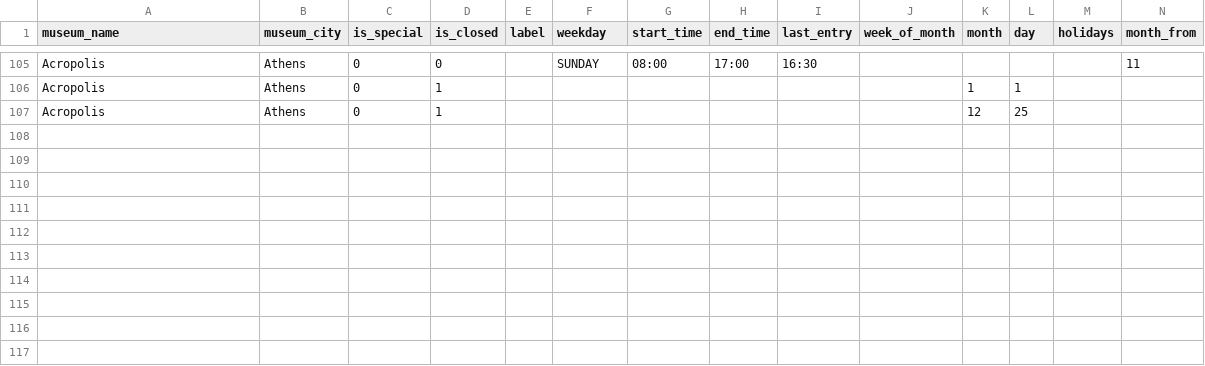
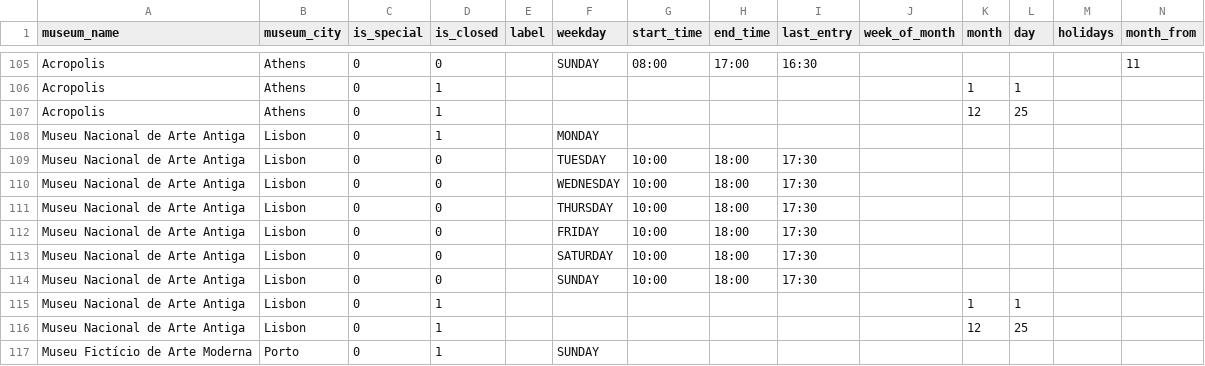
Before and after one commit to 4tires/Museum-tracker-website, a CSV file: seed_data/opening_hours.csv, drawn as a sheet; only a part is shown, gaps mark what is left out; rows hold the shown columns only; the diff covers the shown part only; the diff names each change by its address in the sheet, - before the commit and + after, or states it on an @@ line.

Commit message:
Added seed data

```diff
--- a/seed_data/opening_hours.csv
+++ b/seed_data/opening_hours.csv
+row 108: Museu Nacional de Arte Antiga | Lisbon | 0 | 1 |  | MONDAY
+row 109: Museu Nacional de Arte Antiga | Lisbon | 0 | 0 |  | TUESDAY | 10:00 | 18:00 | 17:30
+row 110: Museu Nacional de Arte Antiga | Lisbon | 0 | 0 |  | WEDNESDAY | 10:00 | 18:00 | 17:30
+row 111: Museu Nacional de Arte Antiga | Lisbon | 0 | 0 |  | THURSDAY | 10:00 | 18:00 | 17:30
+row 112: Museu Nacional de Arte Antiga | Lisbon | 0 | 0 |  | FRIDAY | 10:00 | 18:00 | 17:30
+row 113: Museu Nacional de Arte Antiga | Lisbon | 0 | 0 |  | SATURDAY | 10:00 | 18:00 | 17:30
+row 114: Museu Nacional de Arte Antiga | Lisbon | 0 | 0 |  | SUNDAY | 10:00 | 18:00 | 17:30
+row 115: Museu Nacional de Arte Antiga | Lisbon | 0 | 1 |  |  |  |  |  |  | 1 | 1
+row 116: Museu Nacional de Arte Antiga | Lisbon | 0 | 1 |  |  |  |  |  |  | 12 | 25
+row 117: Museu Fictício de Arte Moderna | Porto | 0 | 1 |  | SUNDAY
```
Also changed, not shown: 10 added rows and 48 edited cells elsewhere in this file, seed_data/audioguides.csv, seed_data/exhibitions.csv, 20 other files.
